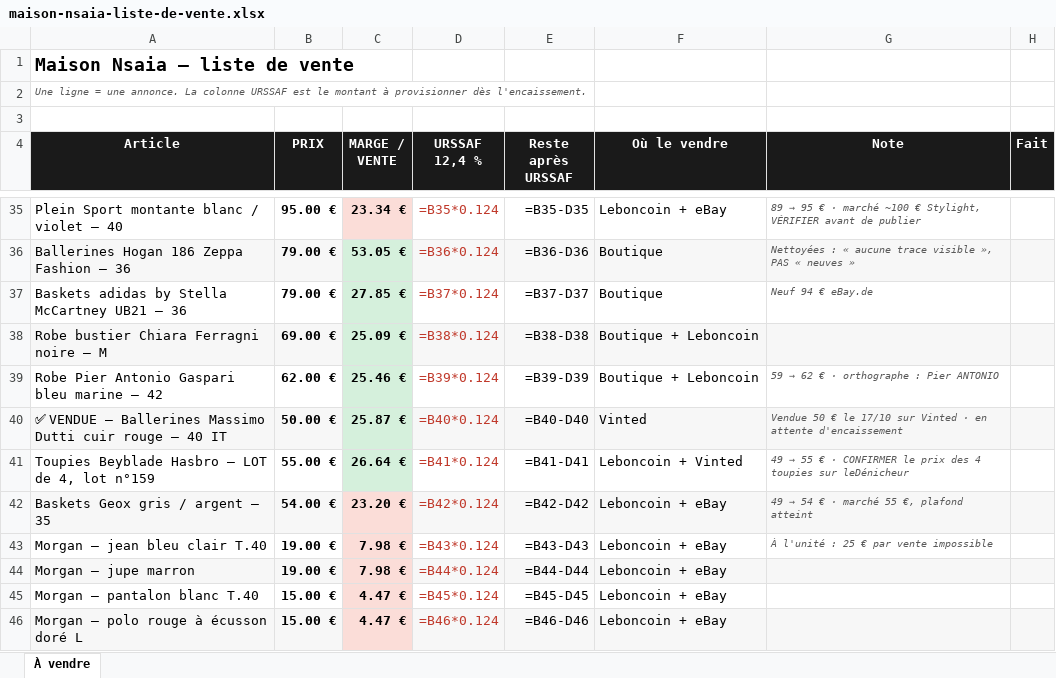
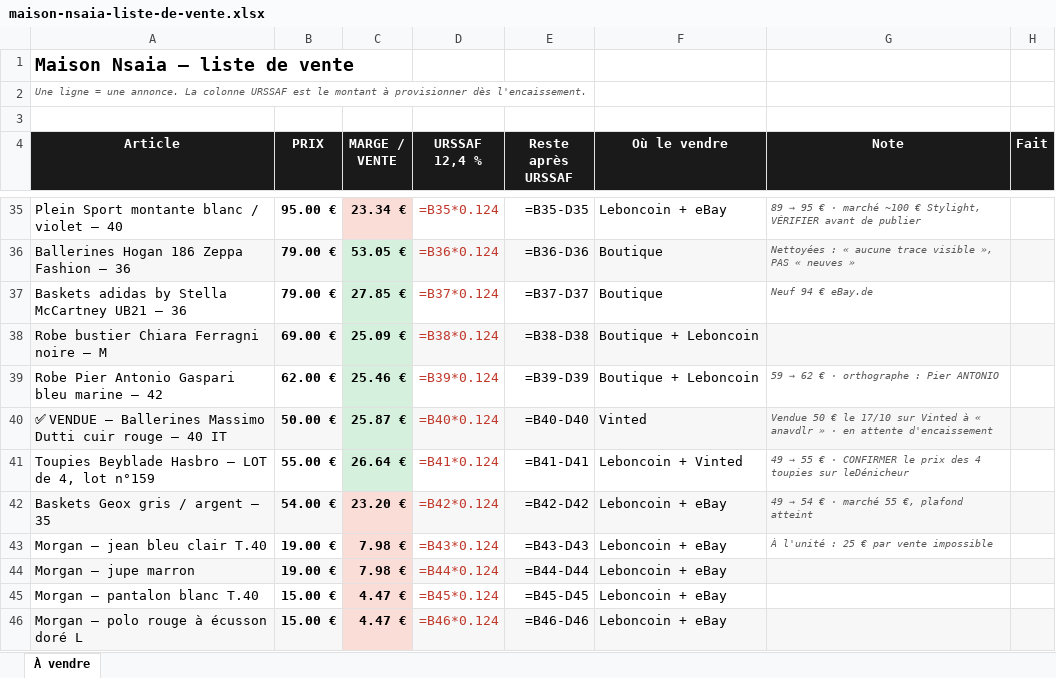
Before and after one commit to ninislegamer/ps4, an Excel workbook: exports/maison-nsaia-liste-de-vente.xlsx, sheet À vendre, drawn as a sheet; only a part is shown, gaps mark what is left out; values as stored, in another font and other column widths than the file's, no borders; formulas without a stored value are shown as written; the diff names each change by its address in the sheet, - before the commit and + after, or states it on an @@ line.

```diff
--- a/exports/maison-nsaia-liste-de-vente.xlsx (sheet À vendre)
+++ b/exports/maison-nsaia-liste-de-vente.xlsx (sheet À vendre)
-G40 (Note): …sur Vinted · en…
+G40 (Note): …sur Vinted à « anavdlr » · en…
```
Also changed, not shown: exports/maison-nsaia-registres.xlsx, 1 other file.
